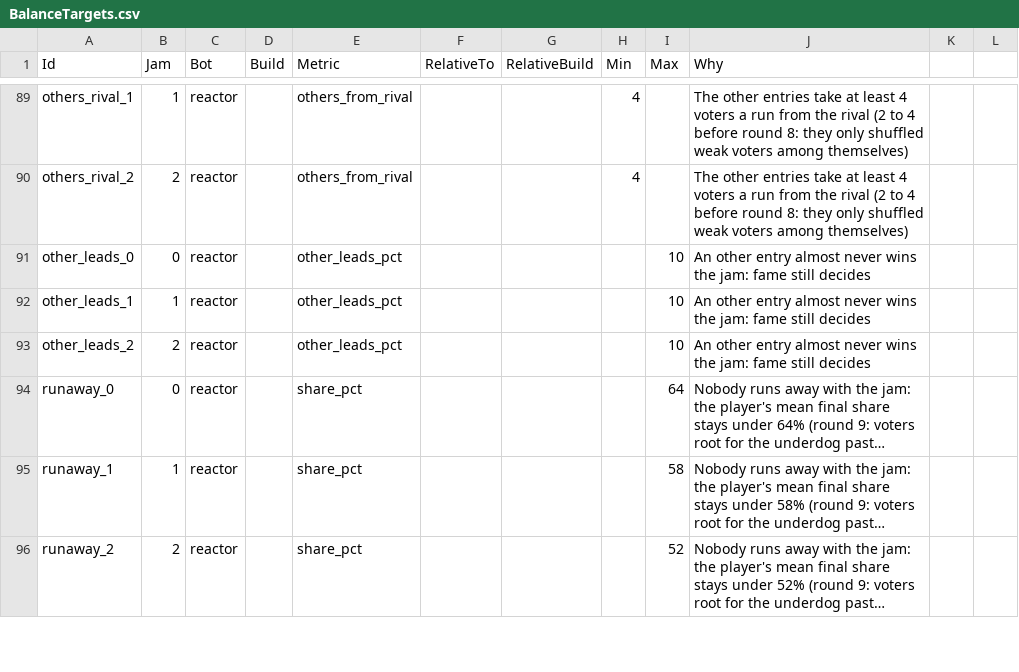
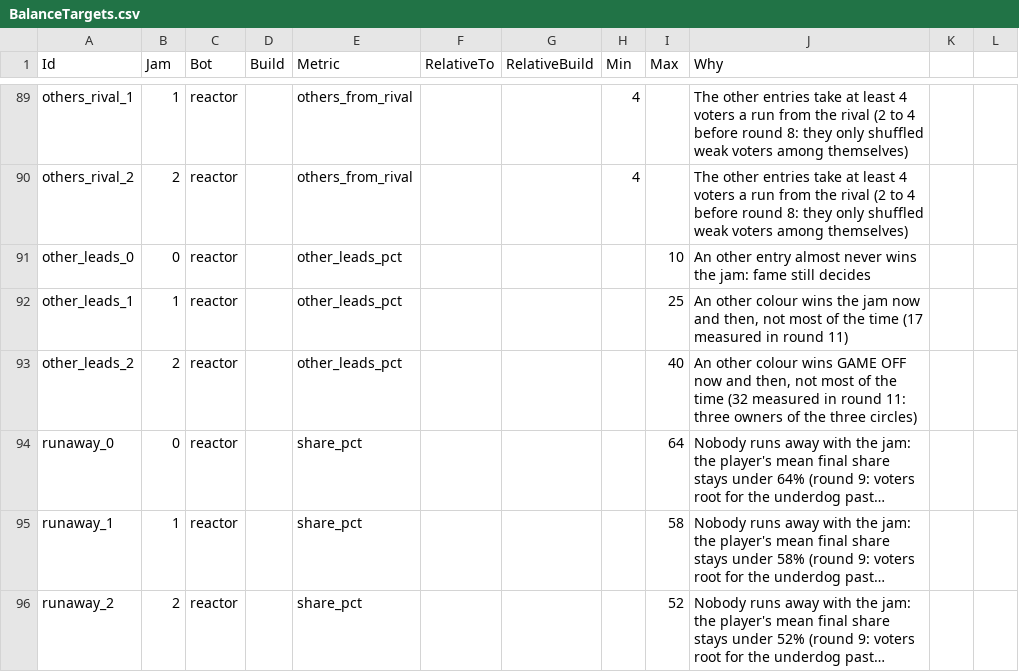
Before and after one commit to lehuan5062/RateForRate, a CSV file: Data/BalanceTargets.csv, drawn as a sheet; only a part is shown, gaps mark what is left out; long unchanged cells end in …; the diff covers the shown part only; the diff names each change by its address in the sheet, - before the commit and + after, or states it on an @@ line.

Commit message:
Respond to playtest round 11 of issue #1: separate circles, other colours that defend and take revenge
- Each voter follows at most one celebrity; the three circles are owned by
  different colours at the start (red and two others, drawn per world).
- Other colours: plug strength 1.25, act every 8 s, re-plug their own shaky
  big voters, and go for the voter the player just took from them while the
  grudge lasts (new Grudge coach card).
- Post refills 0.420 / 0.355 / 0.382; gate rows and forecast rows reworked
  with measured reasons; M17 in Docs/Decisions.md.

```diff
--- a/Data/BalanceTargets.csv
+++ b/Data/BalanceTargets.csv
-I92 (Max): 10
+I92 (Max): 25
-J92 (Why): An other entry almost never wins the jam: fame still decides
+J92 (Why): An other colour wins the jam now and then, not most of the time (17 measured in round 11)
-I93 (Max): 10
+I93 (Max): 40
-J93 (Why): An other entry almost never wins the jam: fame still decides
+J93 (Why): An other colour wins GAME OFF now and then, not most of the time (32 measured in round 11: three owners of the three circles)
```
Also changed, not shown: 2 added rows and 39 edited cells elsewhere in this file, Data/ForecastTargets.csv, Data/Jams.csv, 19 other files.
